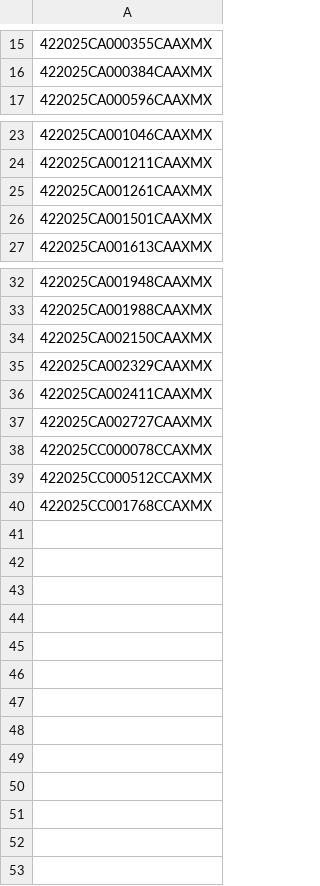
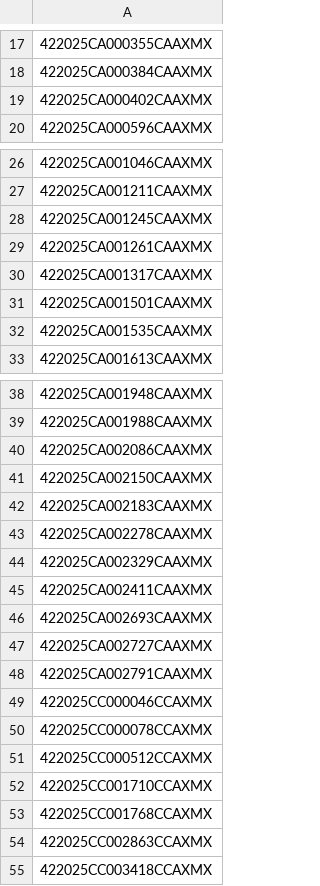
Before and after one commit to figlesias7/realforeclose-marion, a CSV file: data/all_seen.csv, drawn as a sheet; only a part is shown, gaps mark what is left out; the diff covers the shown part only.

```diff
--- a/data/all_seen.csv
+++ b/data/all_seen.csv
@@ -16,2 +18,3 @@
 422025CA000384CAAXMX
+422025CA000402CAAXMX
 422025CA000596CAAXMX
@@ -24,4 +27,7 @@
 422025CA001211CAAXMX
+422025CA001245CAAXMX
 422025CA001261CAAXMX
+422025CA001317CAAXMX
 422025CA001501CAAXMX
+422025CA001535CAAXMX
 422025CA001613CAAXMX
@@ -33,8 +39,17 @@
 422025CA001988CAAXMX
+422025CA002086CAAXMX
 422025CA002150CAAXMX
+422025CA002183CAAXMX
+422025CA002278CAAXMX
 422025CA002329CAAXMX
 422025CA002411CAAXMX
+422025CA002693CAAXMX
 422025CA002727CAAXMX
+422025CA002791CAAXMX
+422025CC000046CCAXMX
 422025CC000078CCAXMX
 422025CC000512CCAXMX
+422025CC001710CCAXMX
 422025CC001768CCAXMX
+422025CC002863CCAXMX
+422025CC003418CCAXMX
```
Also changed, not shown: 2 added rows elsewhere in this file, data/event_log.csv, 3 other files.
